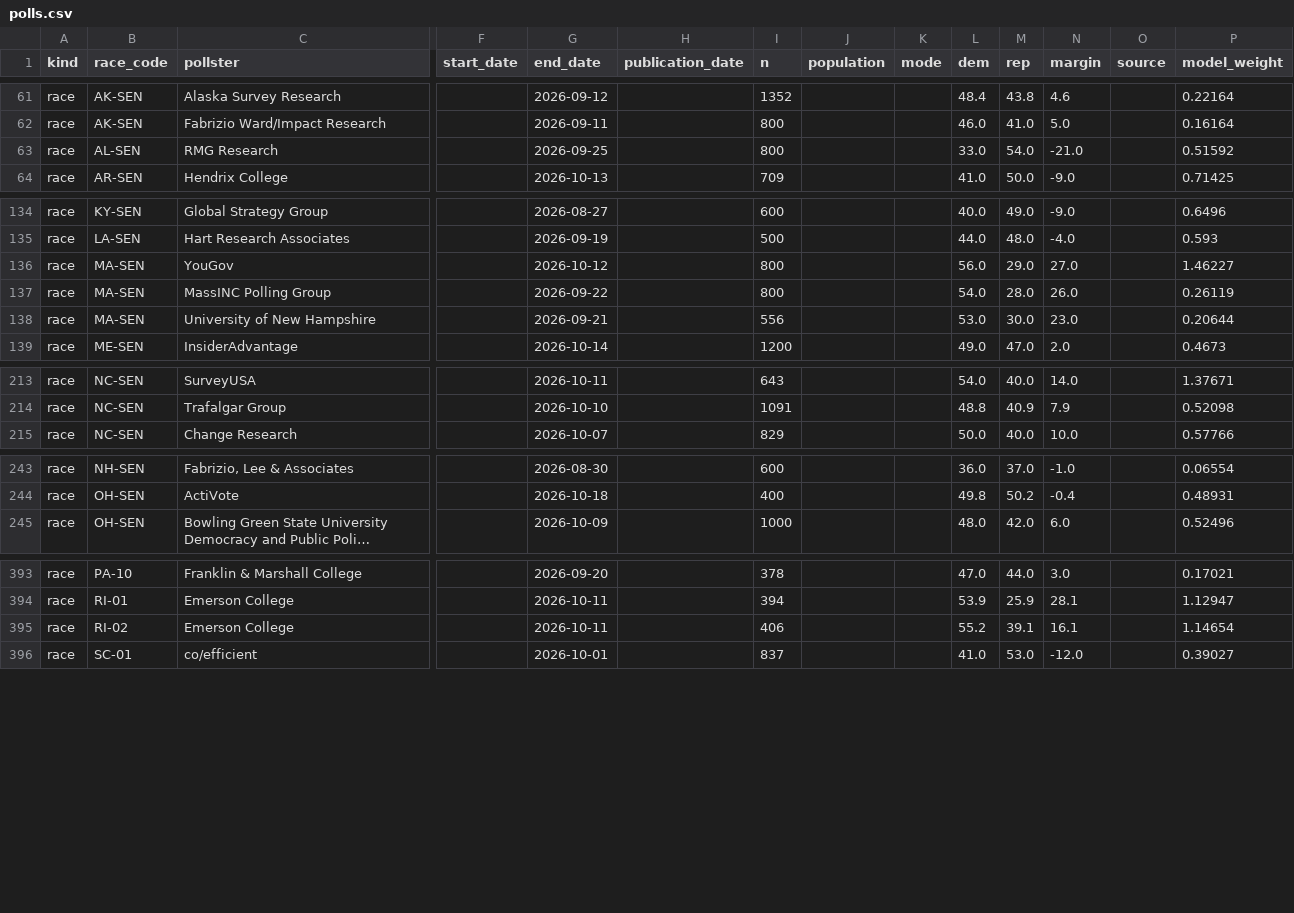
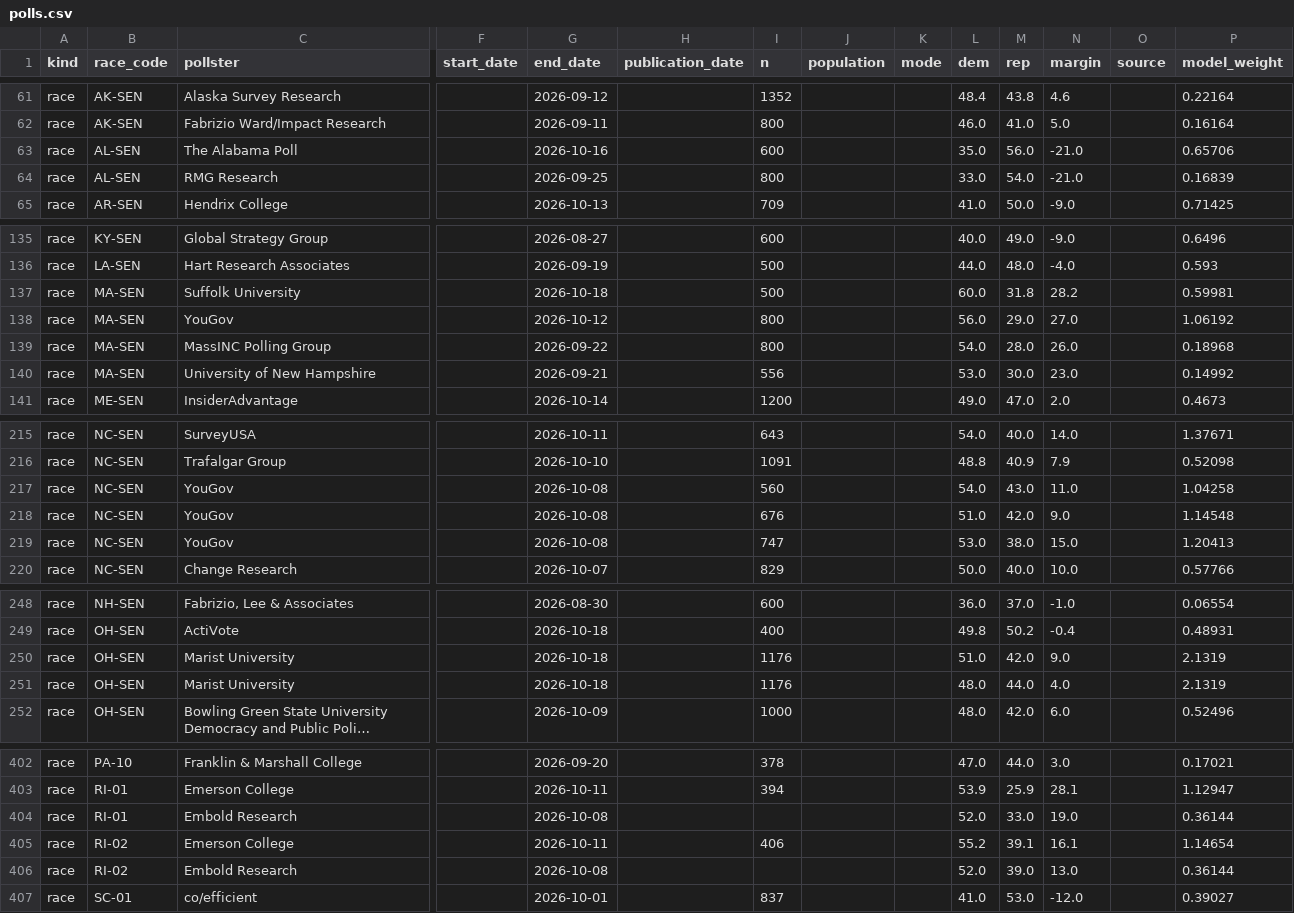
Before and after one commit to MusicOfScience/midterm-signals, a CSV file: public/data/polls.csv, drawn as a sheet; only a part is shown, gaps mark what is left out; long unchanged cells end in …; addresses are those after the commit; rows hold the shown columns only; the diff covers the shown part only; the diff names each change by its address in the sheet, - before the commit and + after, or states it on an @@ line.

```diff
--- a/public/data/polls.csv
+++ b/public/data/polls.csv
+row 63: race | AL-SEN | The Alabama Poll |  | 2026-10-16 |  | 600 |  |  | 35.0 | 56.0 | -21.0 |  | 0.65706
-P64 (model_weight): 0.51592
+P64 (model_weight): 0.16839
+row 137: race | MA-SEN | Suffolk University |  | 2026-10-18 |  | 500 |  |  | 60.0 | 31.8 | 28.2 |  | 0.59981
-P138 (model_weight): 1.46227
+P138 (model_weight): 1.06192
-P139 (model_weight): 0.26119
+P139 (model_weight): 0.18968
-P140 (model_weight): 0.20644
+P140 (model_weight): 0.14992
+row 217: race | NC-SEN | YouGov |  | 2026-10-08 |  | 560 |  |  | 54.0 | 43.0 | 11.0 |  | 1.04258
+row 218: race | NC-SEN | YouGov |  | 2026-10-08 |  | 676 |  |  | 51.0 | 42.0 | 9.0 |  | 1.14548
+row 219: race | NC-SEN | YouGov |  | 2026-10-08 |  | 747 |  |  | 53.0 | 38.0 | 15.0 |  | 1.20413
+row 250: race | OH-SEN | Marist University |  | 2026-10-18 |  | 1176 |  |  | 51.0 | 42.0 | 9.0 |  | 2.1319
+row 251: race | OH-SEN | Marist University |  | 2026-10-18 |  | 1176 |  |  | 48.0 | 44.0 | 4.0 |  | 2.1319
+row 404: race | RI-01 | Embold Research |  | 2026-10-08 |  |  |  |  | 52.0 | 33.0 | 19.0 |  | 0.36144
+row 406: race | RI-02 | Embold Research |  | 2026-10-08 |  |  |  |  | 52.0 | 39.0 | 13.0 |  | 0.36144
```
Also changed, not shown: 2 added rows and 1 edited cell elsewhere in this file, public/data/races.csv, 17 other files.
